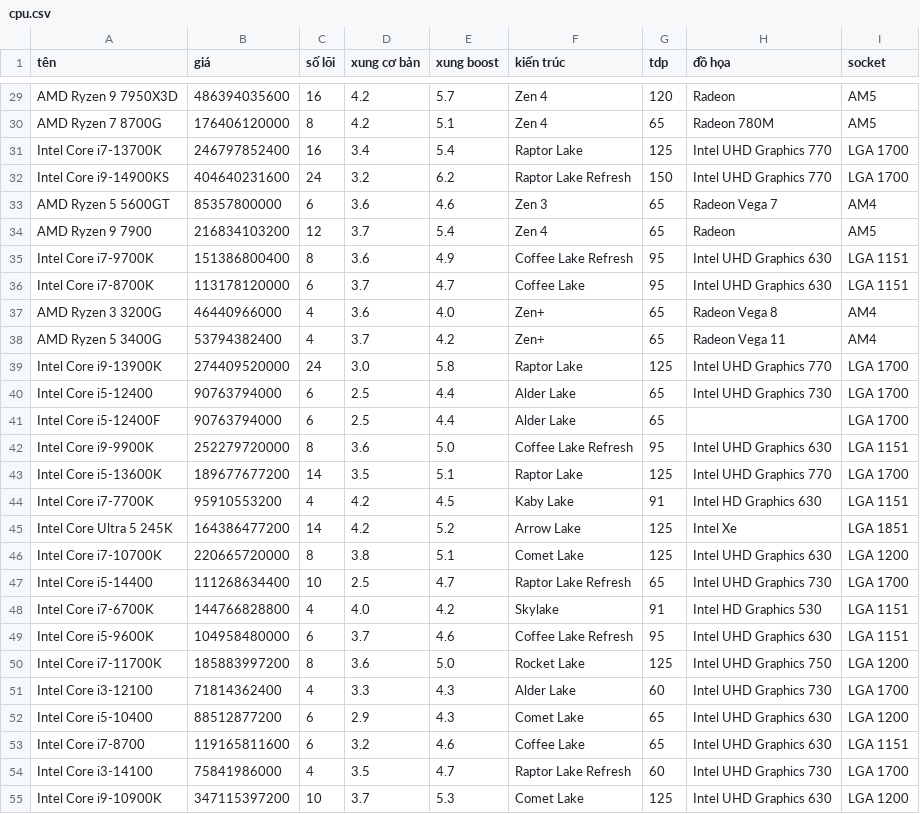
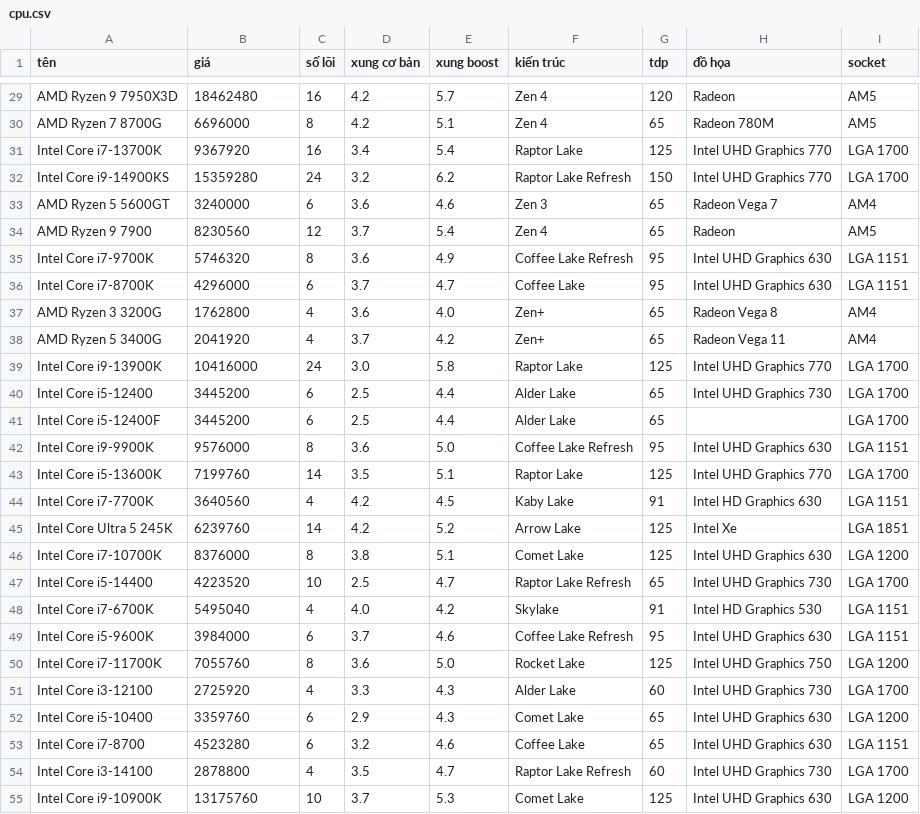
Before and after one commit to ndkhanh207/Chatbot, a CSV file: data/cpu.csv, drawn as a sheet; only a part is shown, gaps mark what is left out; the diff covers the shown part only; the diff names each change by its address in the sheet, - before the commit and + after, or states it on an @@ line.

```diff
--- a/data/cpu.csv
+++ b/data/cpu.csv
-B29 (giá): 486394035600
+B29 (giá): 18462480
-B30 (giá): 176406120000
+B30 (giá): 6696000
-B31 (giá): 246797852400
+B31 (giá): 9367920
-B32 (giá): 404640231600
+B32 (giá): 15359280
-B33 (giá): 85357800000
+B33 (giá): 3240000
-B34 (giá): 216834103200
+B34 (giá): 8230560
-B35 (giá): 151386800400
+B35 (giá): 5746320
-B36 (giá): 113178120000
+B36 (giá): 4296000
-B37 (giá): 46440966000
+B37 (giá): 1762800
-B38 (giá): 53794382400
+B38 (giá): 2041920
-B39 (giá): 274409520000
+B39 (giá): 10416000
-B40:B41 (giá): 90763794000
+B40:B41 (giá): 3445200
-B42 (giá): 252279720000
+B42 (giá): 9576000
-B43 (giá): 189677677200
+B43 (giá): 7199760
-B44 (giá): 95910553200
+B44 (giá): 3640560
-B45 (giá): 164386477200
+B45 (giá): 6239760
-B46 (giá): 220665720000
+B46 (giá): 8376000
-B47 (giá): 111268634400
+B47 (giá): 4223520
-B48 (giá): 144766828800
+B48 (giá): 5495040
-B49 (giá): 104958480000
+B49 (giá): 3984000
-B50 (giá): 185883997200
+B50 (giá): 7055760
-B51 (giá): 71814362400
+B51 (giá): 2725920
-B52 (giá): 88512877200
+B52 (giá): 3359760
-B53 (giá): 119165811600
+B53 (giá): 4523280
-B54 (giá): 75841986000
+B54 (giá): 2878800
-B55 (giá): 347115397200
+B55 (giá): 13175760
```
Also changed, not shown: 129 edited cells elsewhere in this file, data/gpu.csv, 9 other files.
